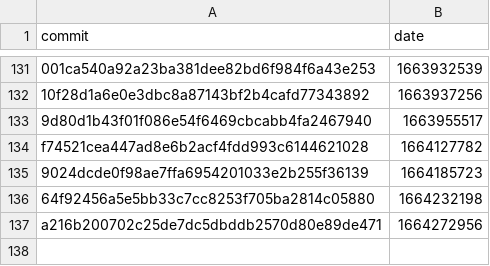
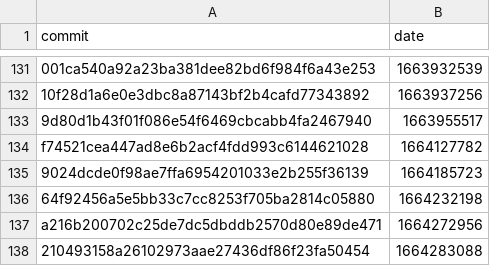
Before and after one commit to google-research/dex-lang, a CSV file: commits.csv, drawn as a sheet; only a part is shown, gaps mark what is left out.

```diff
--- a/commits.csv
+++ b/commits.csv
@@ -137 +137,2 @@ commit,date
 "a216b200702c25de7dc5dbddb2570d80e89de471","1664272956"
+"210493158a26102973aae27436df86f23fa50454","1664283088"
```
Also changed, not shown: 1 other file.
